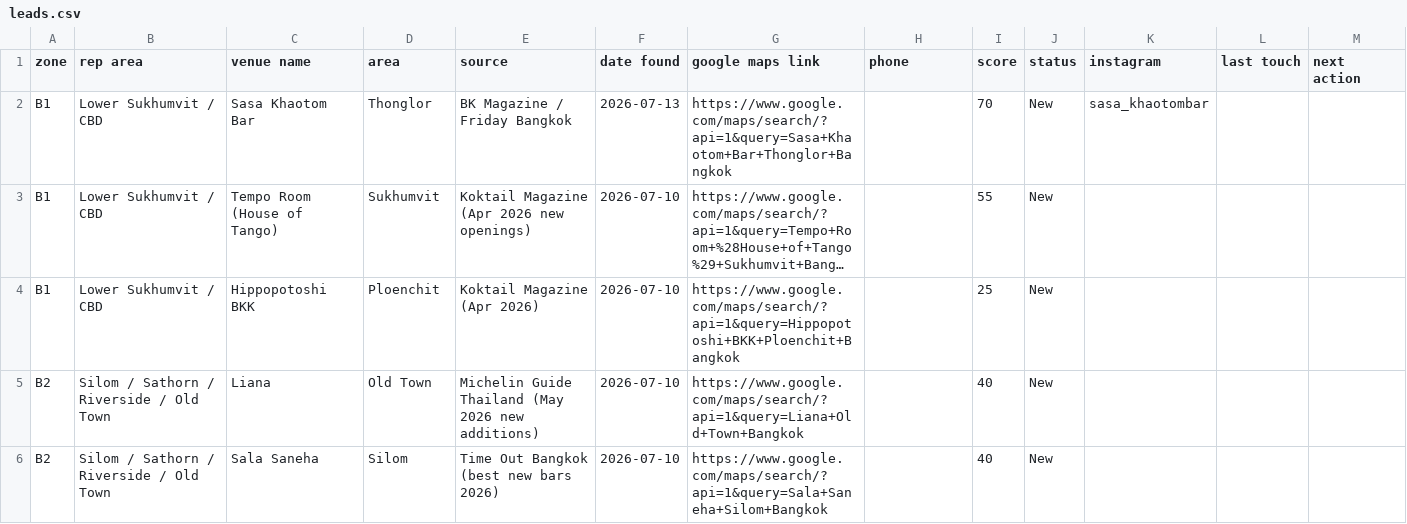
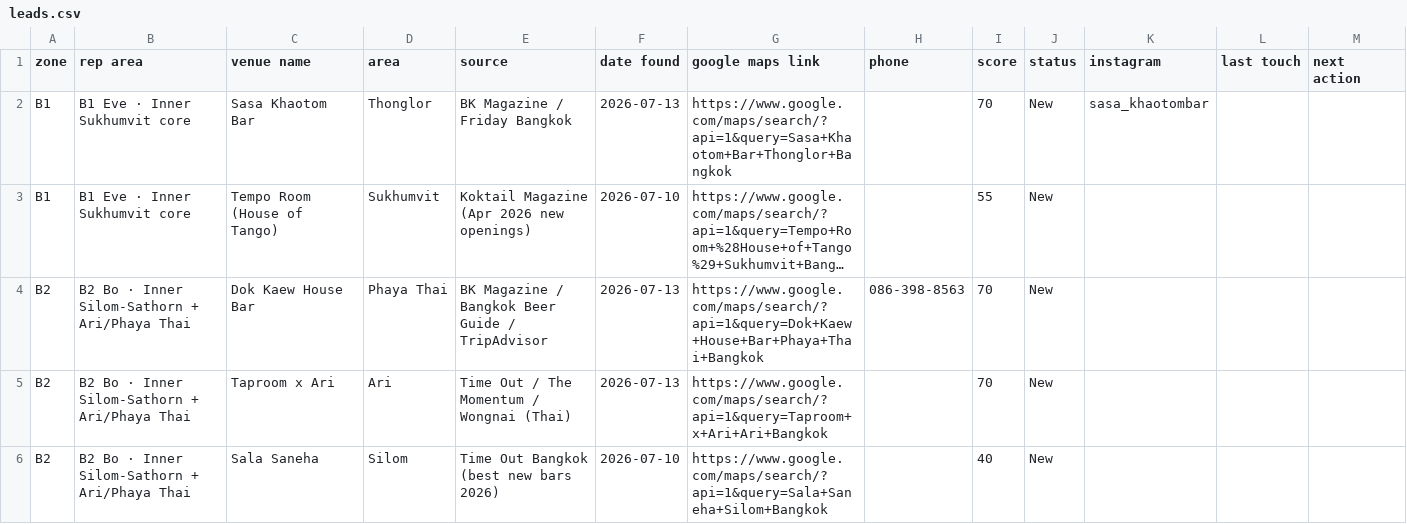
Before and after one commit to Yootohburn/Claude-code, a CSV file: lead-finder/output/leads.csv, drawn as a sheet; only a part is shown; long unchanged cells end in …; removed rows and columns are numbered as before the commit, all else as after; the diff covers the shown part only; the diff names each change by its address in the sheet, - before the commit and + after, or states it on an @@ line.

```diff
--- a/lead-finder/output/leads.csv
+++ b/lead-finder/output/leads.csv
-B2:B3 (rep area): Lower Sukhumvit / CBD
+B2:B3 (rep area): B1 Eve · Inner Sukhumvit core
-row 4: B1 | Lower Sukhumvit / CBD | Hippopotoshi BKK | Ploenchit | Koktail Magazine (Apr 2026) | 2026-07-10 | https://www.google.com/maps/search/?api=1&query=Hippopotoshi+BKK+Ploenchit+Bangkok |  | 25 | New
-row 5: B2 | Silom / Sathorn / Riverside / Old Town | Liana | Old Town | Michelin Guide Thailand (May 2026 new additions) | 2026-07-10 | https://www.google.com/maps/search/?api=1&query=Liana+Old+Town+Bangkok |  | 40 | New
+row 4: B2 | B2 Bo · Inner Silom-Sathorn + Ari/Phaya Thai | Dok Kaew House Bar | Phaya Thai | BK Magazine / Bangkok Beer Guide / TripAdvisor | 2026-07-13 | https://www.google.com/maps/search/?api=1&query=Dok+Kaew+House+Bar+Phaya+Thai+Bangkok | 086-398-8563 | 70 | New
+row 5: B2 | B2 Bo · Inner Silom-Sathorn + Ari/Phaya Thai | Taproom x Ari | Ari | Time Out / The Momentum / Wongnai (Thai) | 2026-07-13 | https://www.google.com/maps/search/?api=1&query=Taproom+x+Ari+Ari+Bangkok |  | 70 | New
-B6 (rep area): Silom / Sathorn / Riverside / Old Town
+B6 (rep area): B2 Bo · Inner Silom-Sathorn + Ari/Phaya Thai
```
Also changed, not shown: 1 added row, 11 removed rows and 8 edited cells elsewhere in this file, 8 other files.
